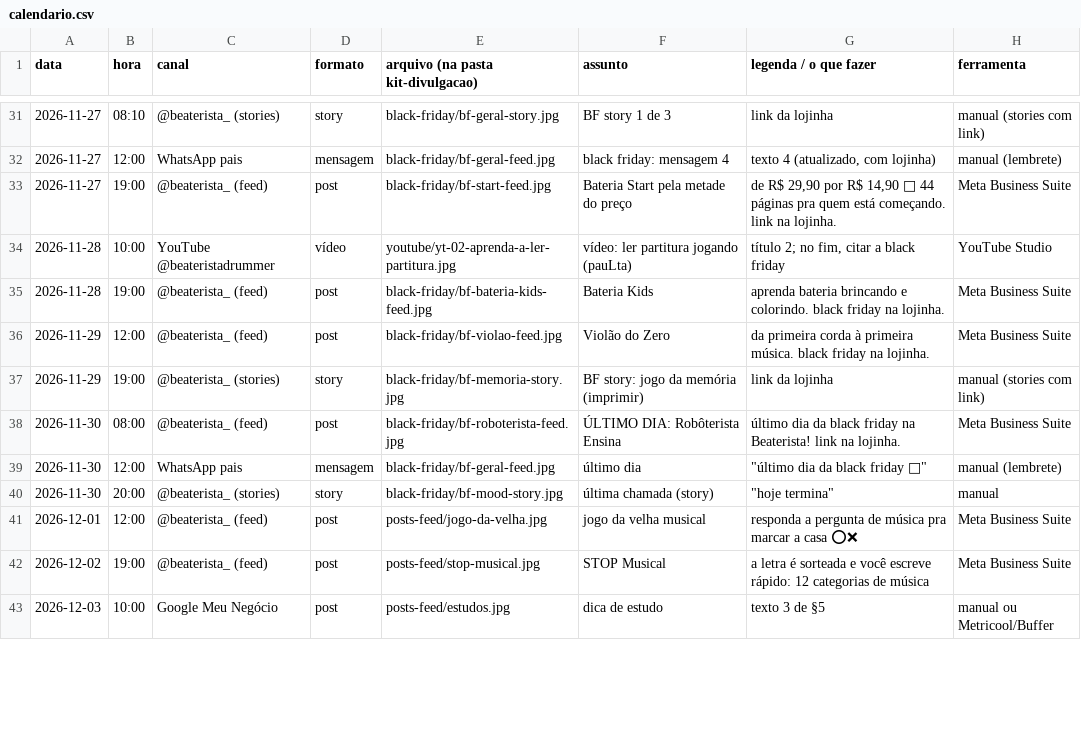
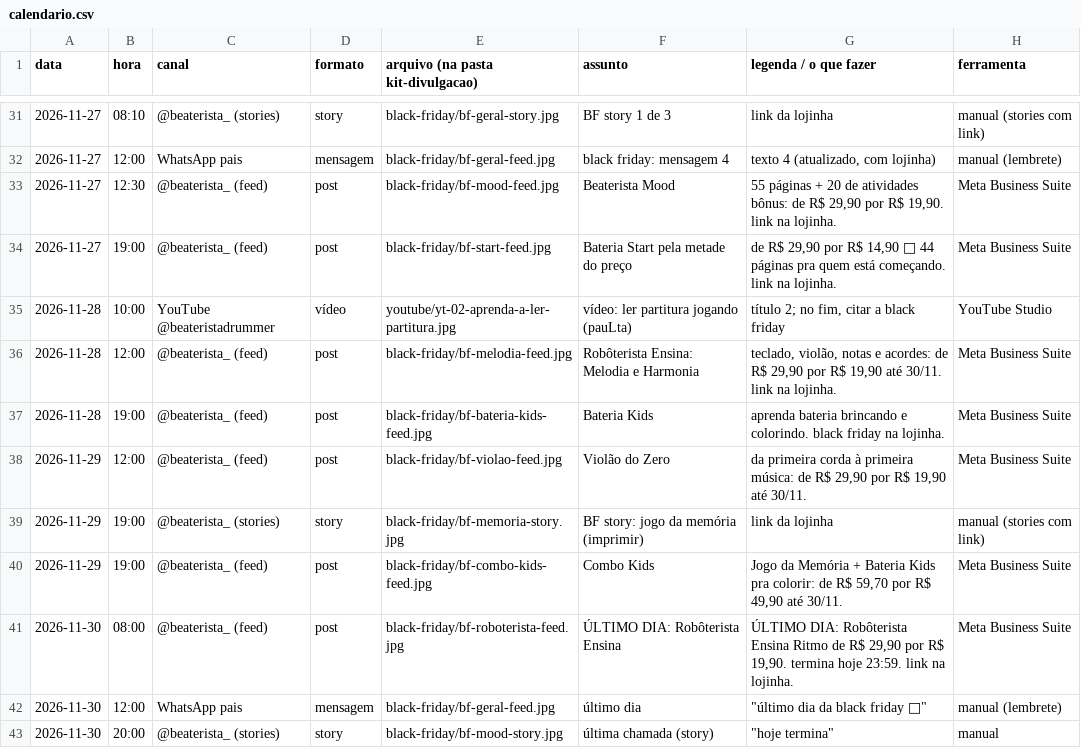
Before and after one commit to beatrizmarquex2-art/beateristapp-, a CSV file: kit-divulgacao/textos/calendario.csv, drawn as a sheet; only a part is shown, gaps mark what is left out; the shorter side is filled out with more unchanged rows.

```diff
--- a/kit-divulgacao/textos/calendario.csv
+++ b/kit-divulgacao/textos/calendario.csv
@@ -32,8 +32,11 @@
 2026-11-27,12:00,WhatsApp pais,mensagem,black-friday/bf-geral-feed.jpg,black friday: mensagem 4,"texto 4 (atualizado, com lojinha)",manual (lembrete)
+2026-11-27,12:30,@beaterista_ (feed),post,black-friday/bf-mood-feed.jpg,Beaterista Mood,"55 páginas + 20 de atividades bônus: de R$ 29,90 por R$ 19,90. link na lojinha.",Meta Business Suite
 2026-11-27,19:00,@beaterista_ (feed),post,black-friday/bf-start-feed.jpg,Bateria Start pela metade do preço,"de R$ 29,90 por R$ 14,90 🥁 44 páginas pra quem está começando. link na lojinha.",Meta Business Suite
 2026-11-28,10:00,YouTube @beateristadrummer,vídeo,youtube/yt-02-aprenda-a-ler-partitura.jpg,vídeo: ler partitura jogando (pauLta),"título 2; no fim, citar a black friday",YouTube Studio
+2026-11-28,12:00,@beaterista_ (feed),post,black-friday/bf-melodia-feed.jpg,Robôterista Ensina: Melodia e Harmonia,"teclado, violão, notas e acordes: de R$ 29,90 por R$ 19,90 até 30/11. link na lojinha.",Meta Business Suite
 2026-11-28,19:00,@beaterista_ (feed),post,black-friday/bf-bateria-kids-feed.jpg,Bateria Kids,aprenda bateria brincando e colorindo. black friday na lojinha.,Meta Business Suite
-2026-11-29,12:00,@beaterista_ (feed),post,black-friday/bf-violao-feed.jpg,Violão do Zero,da primeira corda à primeira música. black friday na lojinha.,Meta Business Suite
+2026-11-29,12:00,@beaterista_ (feed),post,black-friday/bf-violao-feed.jpg,Violão do Zero,"da primeira corda à primeira música: de R$ 29,90 por R$ 19,90 até 30/11.",Meta Business Suite
 2026-11-29,19:00,@beaterista_ (stories),story,black-friday/bf-memoria-story.jpg,BF story: jogo da memória (imprimir),link da lojinha,manual (stories com link)
-2026-11-30,08:00,@beaterista_ (feed),post,black-friday/bf-roboterista-feed.jpg,ÚLTIMO DIA: Robôterista Ensina,último dia da black friday na Beaterista! link na lojinha.,Meta Business Suite
+2026-11-29,19:00,@beaterista_ (feed),post,black-friday/bf-combo-kids-feed.jpg,Combo Kids,"Jogo da Memória + Bateria Kids pra colorir: de R$ 59,70 por R$ 49,90 até 30/11.",Meta Business Suite
+2026-11-30,08:00,@beaterista_ (feed),post,black-friday/bf-roboterista-feed.jpg,ÚLTIMO DIA: Robôterista Ensina,"ÚLTIMO DIA: Robôterista Ensina Ritmo de R$ 29,90 por R$ 19,90. termina hoje 23:59. link na lojinha.",Meta Business Suite
 2026-11-30,12:00,WhatsApp pais,mensagem,black-friday/bf-geral-feed.jpg,último dia,"""último dia da black friday 💛""",manual (lembrete)
```
Also changed, not shown: 27 other files.
